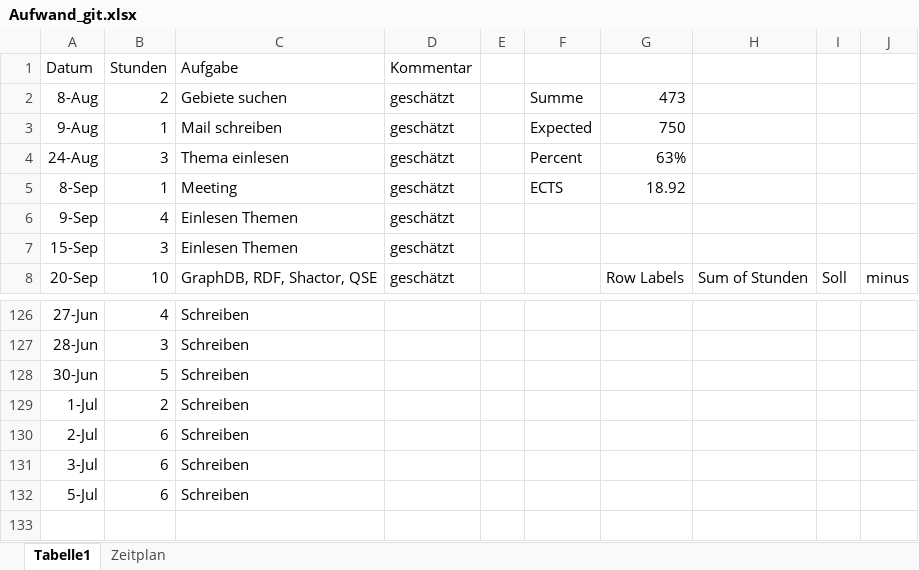
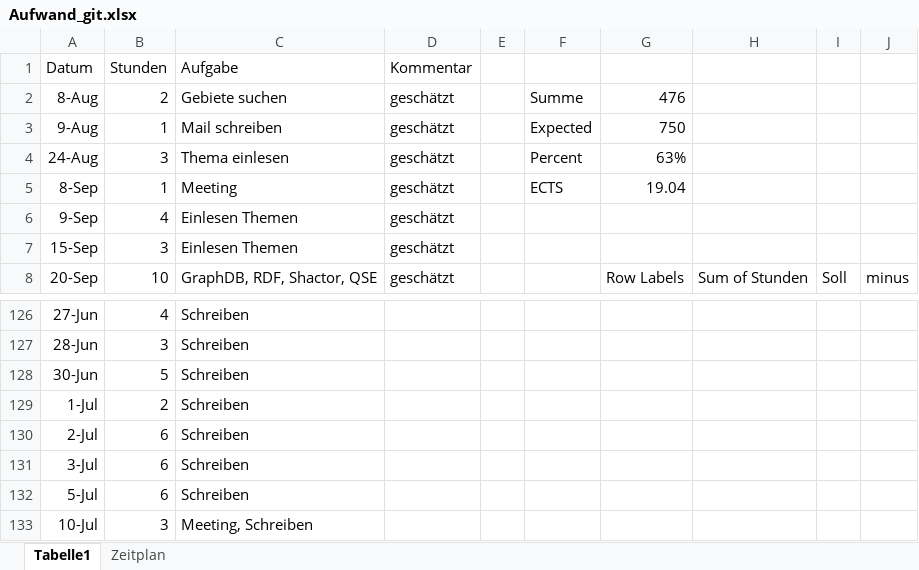
Before and after one commit to Eva0410/QseEvolvingKg, an Excel workbook: QseEvolvingKgWebApp/notes/Aufwand_git.xlsx, sheet Tabelle1, drawn as a sheet; only a part is shown, gaps mark what is left out; values as stored, in another font and other column widths than the file's, no borders; charts and pictures not drawn; the diff names each change by its address in the sheet, - before the commit and + after, or states it on an @@ line.

```diff
--- a/QseEvolvingKgWebApp/notes/Aufwand_git.xlsx (sheet Tabelle1)
+++ b/QseEvolvingKgWebApp/notes/Aufwand_git.xlsx (sheet Tabelle1)
-G2: 473
+G2: 476
-G5: 18.92
+G5: 19.04
+row 133: 10-Jul | 3 | Meeting, Schreiben
```
Also changed, not shown: 5 other files.
